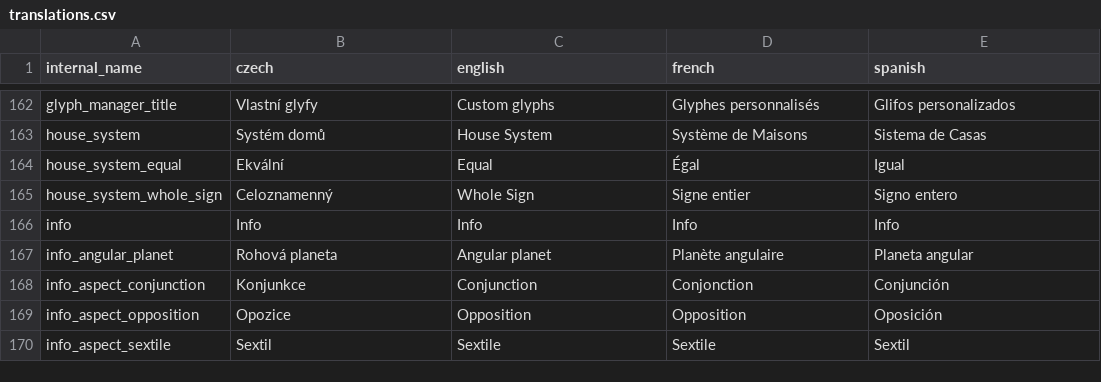
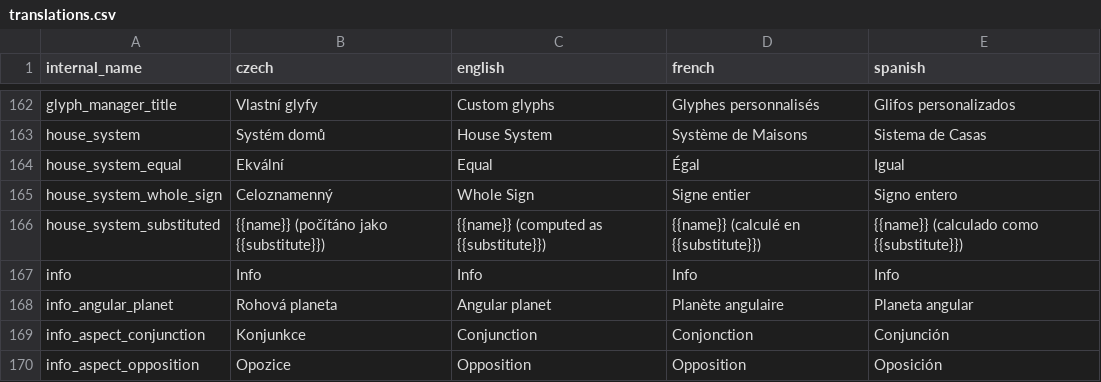
Before and after one commit to kefer-astrology/tauri-application, a CSV file: translations.csv, drawn as a sheet; only a part is shown, gaps mark what is left out; the shorter side is filled out with more unchanged rows.

```diff
--- a/translations.csv
+++ b/translations.csv
@@ -165,2 +165,3 @@ internal_name,czech,english,french,spanish
 "house_system_whole_sign","Celoznamenný","Whole Sign","Signe entier","Signo entero"
+"house_system_substituted","{{name}} (počítáno jako {{substitute}})","{{name}} (computed as {{substitute}})","{{name}} (calculé en {{substitute}})","{{name}} (calculado como {{substitute}})"
 "info","Info","Info","Info","Info"
```
Also changed, not shown: 16 other files.
